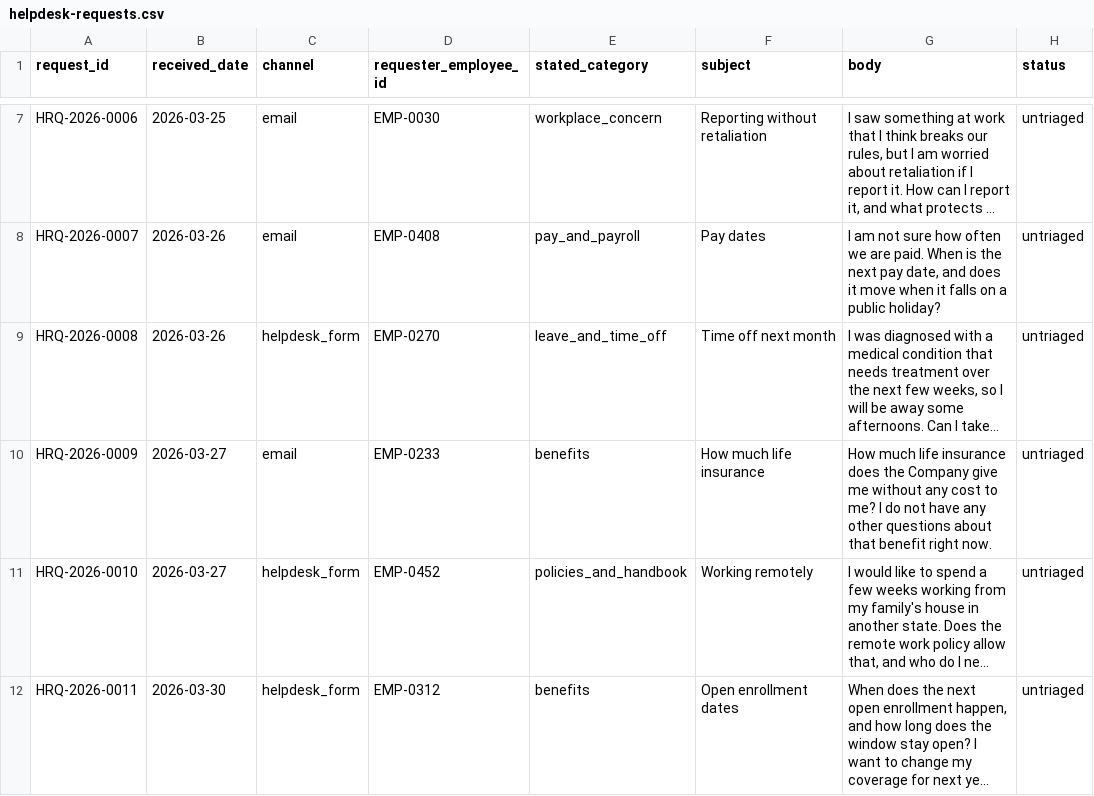
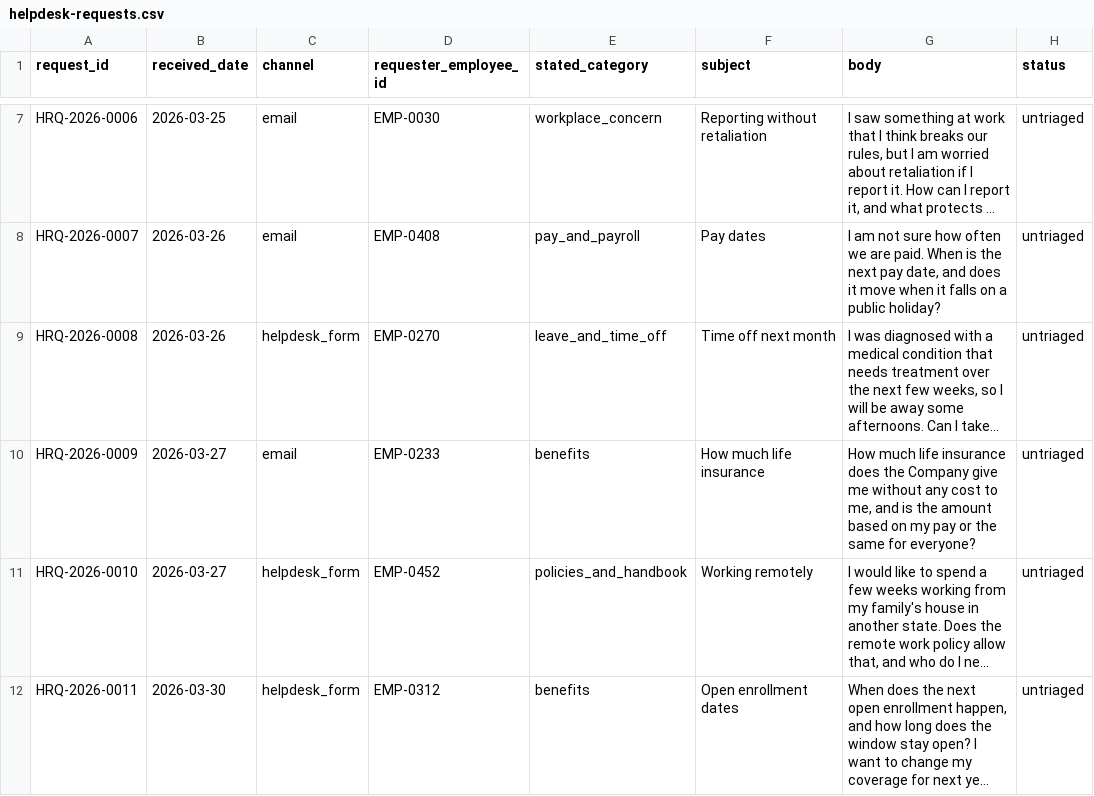
Before and after one commit to Trazomo/Trazomo-Synthetic-Data, a CSV file: datasets/hr/helpdesk-request-queue/helpdesk-requests.csv, drawn as a sheet; only a part is shown, gaps mark what is left out; long unchanged cells end in …; the diff names each change by its address in the sheet, - before the commit and + after, or states it on an @@ line.

Commit message:
C7 residual pass (controller): the HR-17 identifier sweep covers HR-17's own columns in both forms in generator and test (the seven roster-carried columns are roster vocabulary), S03 asks one thing its pinned section answers, 005's overview names no period for the account limits

```diff
--- a/datasets/hr/helpdesk-request-queue/helpdesk-requests.csv
+++ b/datasets/hr/helpdesk-request-queue/helpdesk-requests.csv
-G10 (body): …cost to me? I do not have any other questions about that benefit right now.
+G10 (body): …cost to me, and is the amount based on my pay or the same for everyone?
```
Also changed, not shown: 4 other files.
